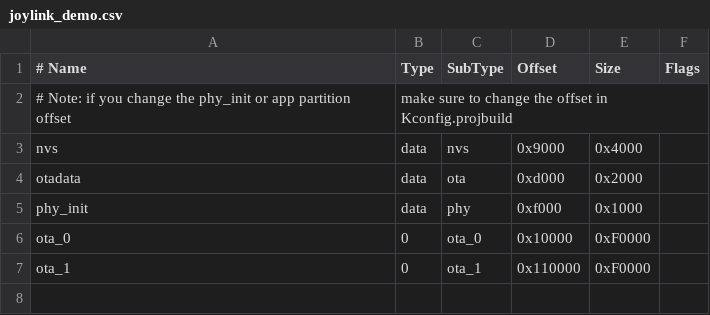
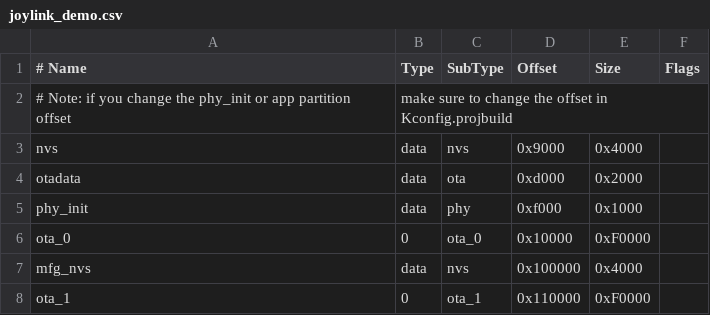
Before and after one commit to espressif/esp-joylink, a CSV file: examples/light_demo/default_configs/esp8266/joylink_demo.csv, drawn as a sheet; the diff names each change by its address in the sheet, - before the commit and + after, or states it on an @@ line.

Commit message:
feat: Add mass production and update light demo

```diff
--- a/examples/light_demo/default_configs/esp8266/joylink_demo.csv
+++ b/examples/light_demo/default_configs/esp8266/joylink_demo.csv
+row 7: mfg_nvs | data | nvs | 0x100000 | 0x4000
```
Also changed, not shown: examples/light_demo/default_configs/esp32/joylink_demo.csv, examples/light_demo/default_configs/esp32s2/joylink_demo.csv, 17 other files.
